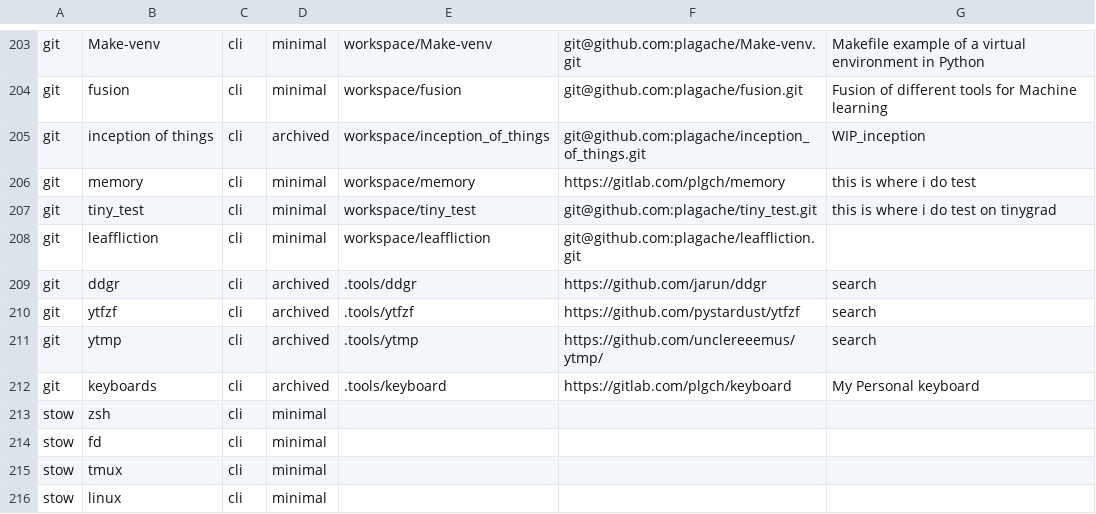
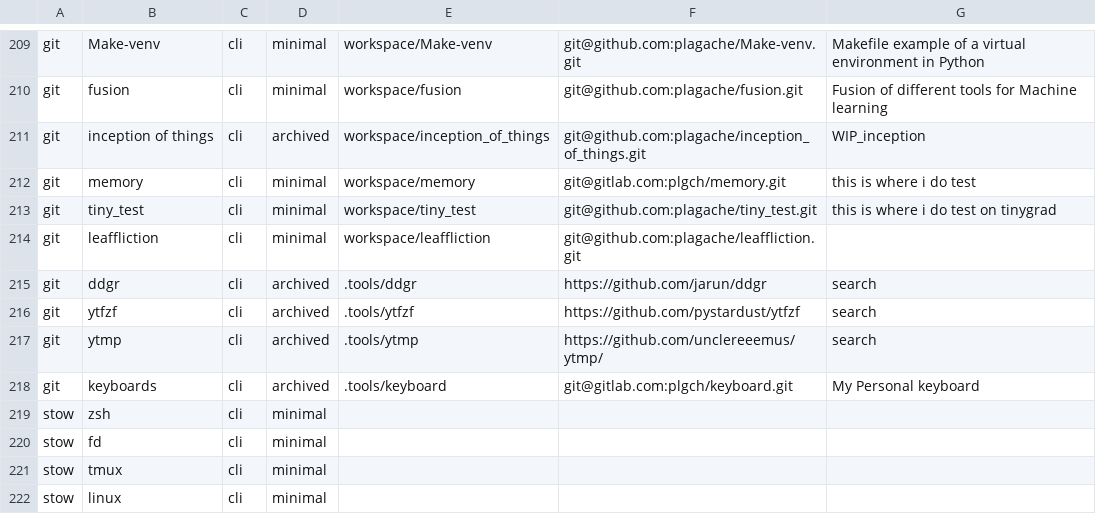
Before and after one commit to plagache/configuration-manager, a CSV file: data/packages.csv, drawn as a sheet; only a part is shown, gaps mark what is left out; the diff covers the shown part only.

```diff
--- a/data/packages.csv
+++ b/data/packages.csv
@@ -205,3 +211,3 @@ git,fusion,cli,minimal,workspace/fusion,git@github.com:plagache/fusion.git,Fusio
 git,inception of things,cli,archived,workspace/inception_of_things,git@github.com:plagache/inception_of_things.git,WIP_inception
-git,memory,cli,minimal,workspace/memory,https://gitlab.com/plgch/memory,this is where i do test
+git,memory,cli,minimal,workspace/memory,git@gitlab.com:plgch/memory.git,this is where i do test
 git,tiny_test,cli,minimal,workspace/tiny_test,git@github.com:plagache/tiny_test.git,this is where i do test on tinygrad
@@ -211,3 +217,3 @@ git,ytfzf,cli,archived,.tools/ytfzf,https://github.com/pystardust/ytfzf,search
 git,ytmp,cli,archived,.tools/ytmp,https://github.com/unclereeemus/ytmp/,search
-git,keyboards,cli,archived,.tools/keyboard,https://gitlab.com/plgch/keyboard,My Personal keyboard
+git,keyboards,cli,archived,.tools/keyboard,git@gitlab.com:plgch/keyboard.git,My Personal keyboard
 stow,zsh,cli,minimal,,,
```
Also changed, not shown: 6 added rows and 6 edited cells elsewhere in this file.
